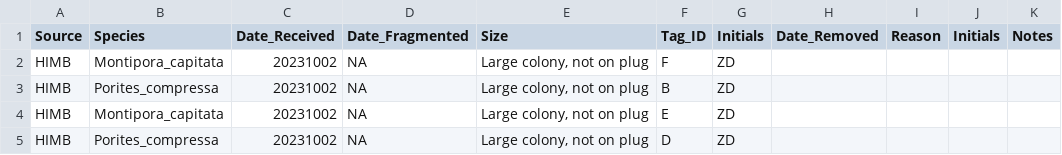
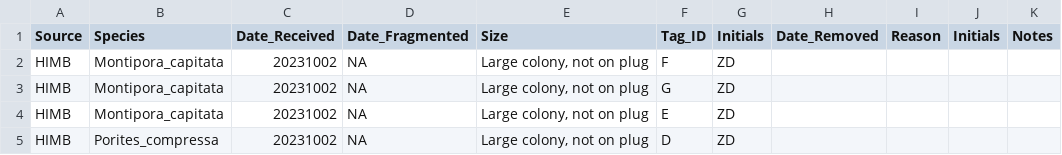
Before and after one commit to Putnam-Lab/CBLS_Wetlab, a CSV file: CBLS_Coral_Database/NEW_Coral_Database.csv, drawn as a sheet; only a part is shown.

Commit message:
Update NEW_Coral_Database.csv

```diff
--- a/CBLS_Coral_Database/NEW_Coral_Database.csv
+++ b/CBLS_Coral_Database/NEW_Coral_Database.csv
@@ -2,3 +2,3 @@ Source,Species,Date_Received,Date_Fragmented,Size,Tag_ID,Initials,Date_Removed,R
 HIMB,Montipora_capitata,20231002,NA,"Large colony, not on plug",F,ZD,,,,
-HIMB,Porites_compressa,20231002,NA,"Large colony, not on plug",B,ZD,,,,
+HIMB,Montipora_capitata,20231002,NA,"Large colony, not on plug",G,ZD,,,,
 HIMB,Montipora_capitata,20231002,NA,"Large colony, not on plug",E,ZD,,,,
```
